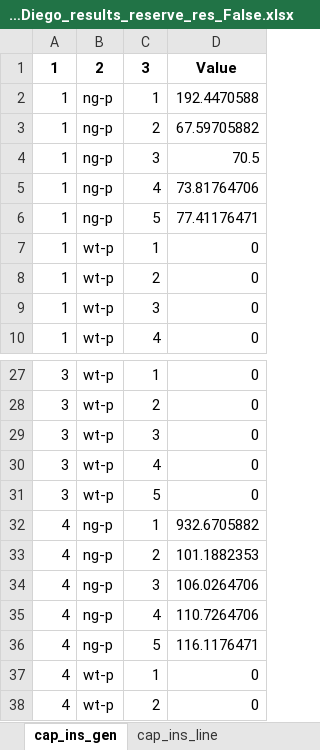
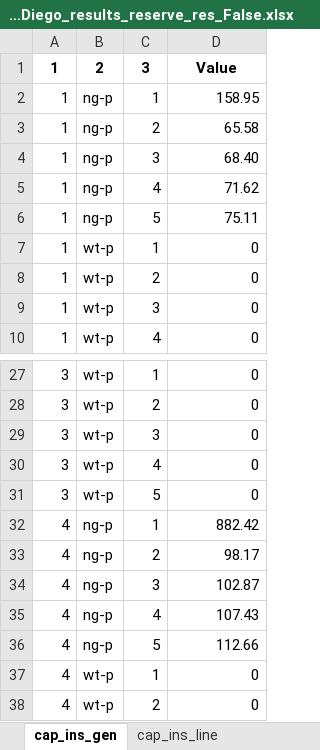
Before and after one commit to seolheecho/reliability-comp, an Excel workbook: results/San Diego_results_reserve_res_False.xlsx, sheet cap_ins_gen, drawn as a sheet; only a part is shown, gaps mark what is left out; values as stored, in another font and other column widths than the file's, no borders; the diff names each change by its address in the sheet, - before the commit and + after, or states it on an @@ line.

```diff
--- a/results/San Diego_results_reserve_res_False.xlsx (sheet cap_ins_gen)
+++ b/results/San Diego_results_reserve_res_False.xlsx (sheet cap_ins_gen)
-D2: 192.4470588
+D2: 158.95
-D3: 67.59705882
+D3: 65.58
-D4: 70.5
+D4: 68.40
-D5: 73.81764706
+D5: 71.62
-D6: 77.41176471
+D6: 75.11
-D32: 932.6705882
+D32: 882.42
-D33: 101.1882353
+D33: 98.17
-D34: 106.0264706
+D34: 102.87
-D35: 110.7264706
+D35: 107.43
-D36: 116.1176471
+D36: 112.66
```
Also changed, not shown: sheet prod_gen, sheet cap_ava_gen, 4 other files.
